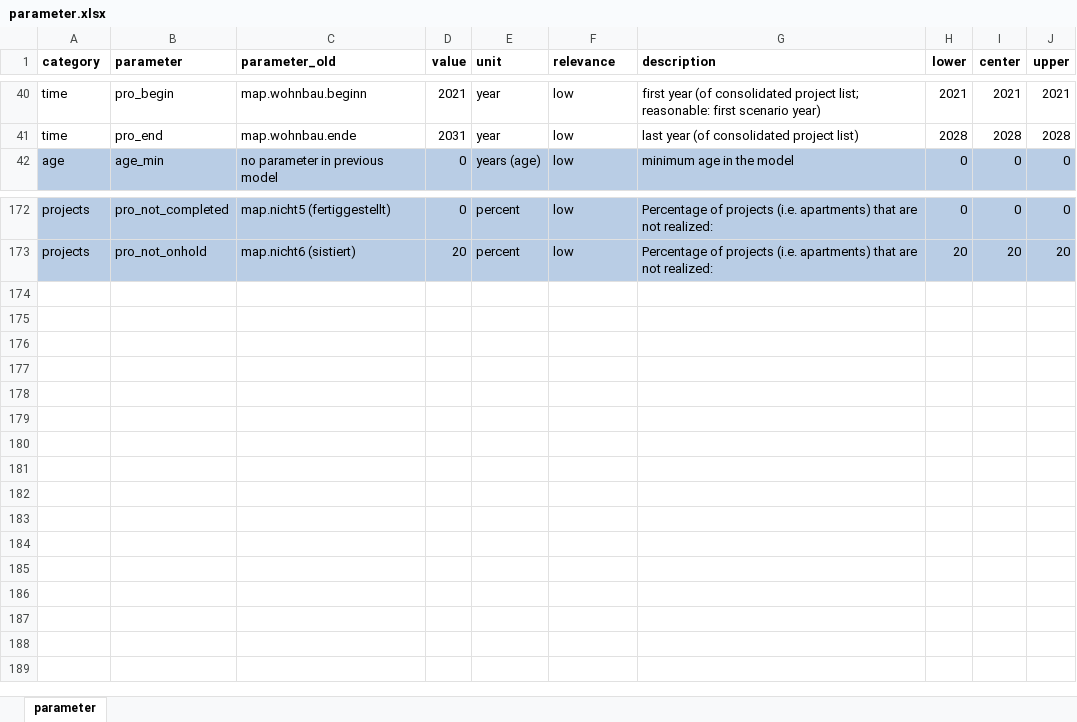
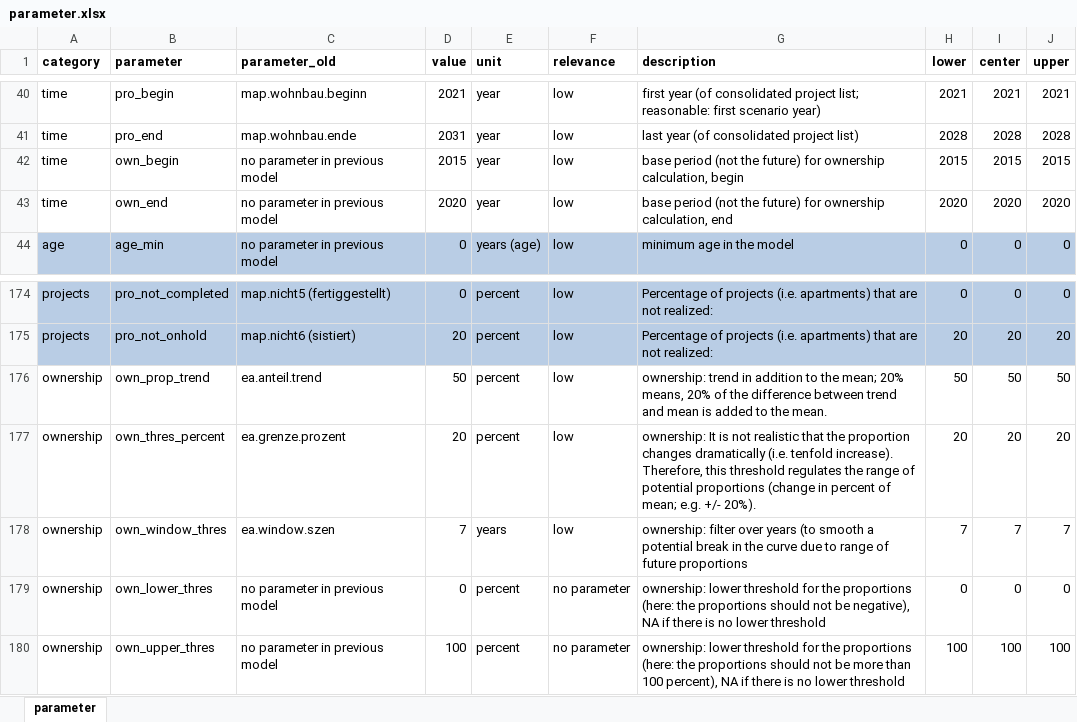
Before and after one commit to StatistikStadtZuerich/BevSzen, an Excel workbook: 2020phase2/2_Data/3_Parameter/parameter.xlsx, sheet parameter, drawn as a sheet; only a part is shown, gaps mark what is left out; values as stored, in another font and other column widths than the file's, no borders; the diff names each change by its address in the sheet, - before the commit and + after, or states it on an @@ line.

Commit message:
ownership: parameter

```diff
--- a/2020phase2/2_Data/3_Parameter/parameter.xlsx (sheet parameter)
+++ b/2020phase2/2_Data/3_Parameter/parameter.xlsx (sheet parameter)
+row 42: time | own_begin | no parameter in previous model | 2015 | year | low | base period (not the future) for ownership calculation, begin | 2015 | 2015 | 2015
+row 43: time | own_end | no parameter in previous model | 2020 | year | low | base period (not the future) for ownership calculation, end | 2020 | 2020 | 2020
+row 176: ownership | own_prop_trend | ea.anteil.trend | 50 | percent | low | ownership: trend in addition to the mean; 20% means, 20% of the difference between trend and mean is added to the mean. | 50 | 50 | 50
+row 177: ownership | own_thres_percent | ea.grenze.prozent | 20 | percent | low | ownership: It is not realistic that the proportion changes dramatically (i.e. tenfold increase). Therefore, this threshold regulates the range of potential proportions (change in percent of mean; e.g. +/- 20%). | 20 | 20 | 20
+row 178: ownership | own_window_thres | ea.window.szen | 7 | years | low | ownership: filter over years (to smooth a potential break in the curve due to range of future proportions | 7 | 7 | 7
+row 179: ownership | own_lower_thres | no parameter in previous model | 0 | percent | no parameter | ownership: lower threshold for the proportions (here: the proportions should not be negative), NA if there is no lower threshold | 0 | 0 | 0
+row 180: ownership | own_upper_thres | no parameter in previous model | 100 | percent | no parameter | ownership: lower threshold for the proportions (here: the proportions should not be more than 100 percent), NA if there is no lower threshold | 100 | 100 | 100
```
